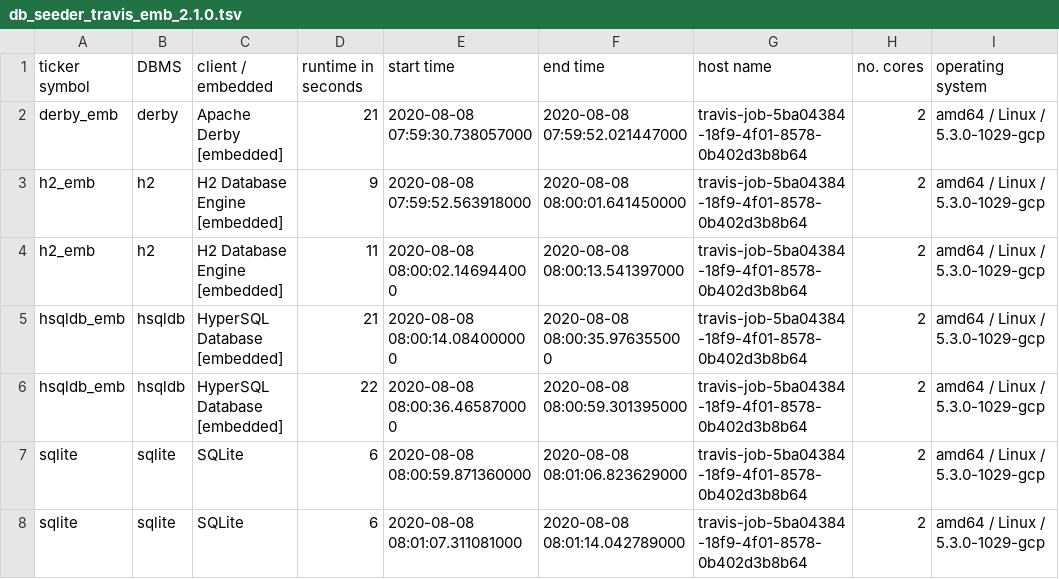
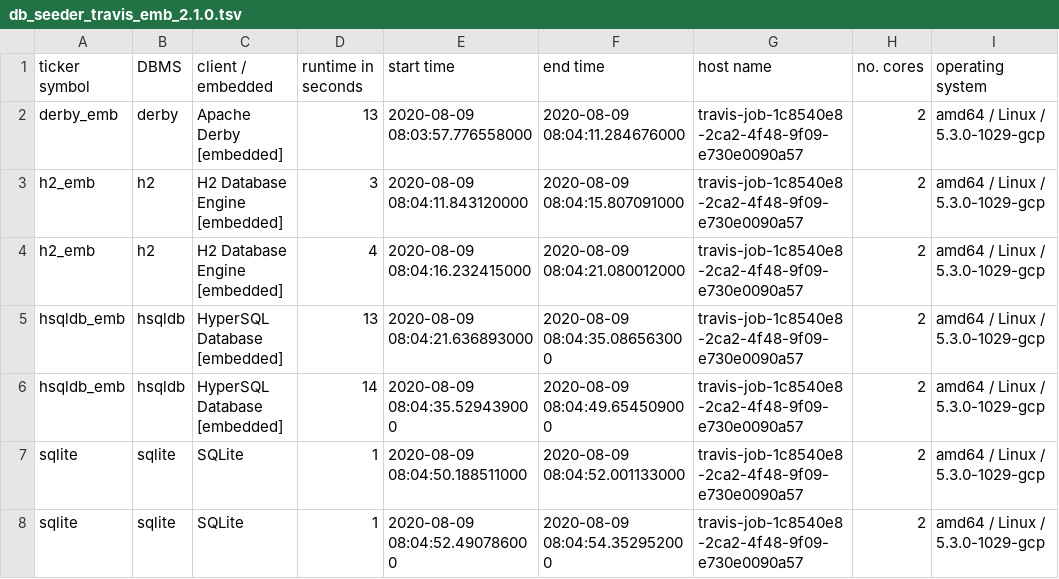
Before and after one commit to KonnexionsGmbH/db_seeder, a TSV file: statistics/db_seeder_travis_emb_2.1.0.tsv, drawn as a sheet.

Commit message:
Travis update: 09.08.2020 08:05:22 (Build 290)
[skip ci]

```diff
--- a/statistics/db_seeder_travis_emb_2.1.0.tsv
+++ b/statistics/db_seeder_travis_emb_2.1.0.tsv
@@ -1,8 +1,8 @@
 ticker symbol	DBMS	client / embedded	runtime in seconds	start time	end time	host name	no. cores	operating system
-derby_emb	derby	Apache Derby [embedded]	21	2020-08-08 07:59:30.738057000	2020-08-08 07:59:52.021447000	travis-job-5ba04384-18f9-4f01-8578-0b402d3b8b64	2	amd64 / Linux / 5.3.0-1029-gcp
-h2_emb	h2	H2 Database Engine [embedded]	9	2020-08-08 07:59:52.563918000	2020-08-08 08:00:01.641450000	travis-job-5ba04384-18f9-4f01-8578-0b402d3b8b64	2	amd64 / Linux / 5.3.0-1029-gcp
-h2_emb	h2	H2 Database Engine [embedded]	11	2020-08-08 08:00:02.146944000	2020-08-08 08:00:13.541397000	travis-job-5ba04384-18f9-4f01-8578-0b402d3b8b64	2	amd64 / Linux / 5.3.0-1029-gcp
-hsqldb_emb	hsqldb	HyperSQL Database [embedded]	21	2020-08-08 08:00:14.084000000	2020-08-08 08:00:35.976355000	travis-job-5ba04384-18f9-4f01-8578-0b402d3b8b64	2	amd64 / Linux / 5.3.0-1029-gcp
-hsqldb_emb	hsqldb	HyperSQL Database [embedded]	22	2020-08-08 08:00:36.465870000	2020-08-08 08:00:59.301395000	travis-job-5ba04384-18f9-4f01-8578-0b402d3b8b64	2	amd64 / Linux / 5.3.0-1029-gcp
-sqlite	sqlite	SQLite	6	2020-08-08 08:00:59.871360000	2020-08-08 08:01:06.823629000	travis-job-5ba04384-18f9-4f01-8578-0b402d3b8b64	2	amd64 / Linux / 5.3.0-1029-gcp
-sqlite	sqlite	SQLite	6	2020-08-08 08:01:07.311081000	2020-08-08 08:01:14.042789000	travis-job-5ba04384-18f9-4f01-8578-0b402d3b8b64	2	amd64 / Linux / 5.3.0-1029-gcp
+derby_emb	derby	Apache Derby [embedded]	13	2020-08-09 08:03:57.776558000	2020-08-09 08:04:11.284676000	travis-job-1c8540e8-2ca2-4f48-9f09-e730e0090a57	2	amd64 / Linux / 5.3.0-1029-gcp
+h2_emb	h2	H2 Database Engine [embedded]	3	2020-08-09 08:04:11.843120000	2020-08-09 08:04:15.807091000	travis-job-1c8540e8-2ca2-4f48-9f09-e730e0090a57	2	amd64 / Linux / 5.3.0-1029-gcp
+h2_emb	h2	H2 Database Engine [embedded]	4	2020-08-09 08:04:16.232415000	2020-08-09 08:04:21.080012000	travis-job-1c8540e8-2ca2-4f48-9f09-e730e0090a57	2	amd64 / Linux / 5.3.0-1029-gcp
+hsqldb_emb	hsqldb	HyperSQL Database [embedded]	13	2020-08-09 08:04:21.636893000	2020-08-09 08:04:35.086563000	travis-job-1c8540e8-2ca2-4f48-9f09-e730e0090a57	2	amd64 / Linux / 5.3.0-1029-gcp
+hsqldb_emb	hsqldb	HyperSQL Database [embedded]	14	2020-08-09 08:04:35.529439000	2020-08-09 08:04:49.654509000	travis-job-1c8540e8-2ca2-4f48-9f09-e730e0090a57	2	amd64 / Linux / 5.3.0-1029-gcp
+sqlite	sqlite	SQLite	1	2020-08-09 08:04:50.188511000	2020-08-09 08:04:52.001133000	travis-job-1c8540e8-2ca2-4f48-9f09-e730e0090a57	2	amd64 / Linux / 5.3.0-1029-gcp
+sqlite	sqlite	SQLite	1	2020-08-09 08:04:52.490786000	2020-08-09 08:04:54.352952000	travis-job-1c8540e8-2ca2-4f48-9f09-e730e0090a57	2	amd64 / Linux / 5.3.0-1029-gcp
```
